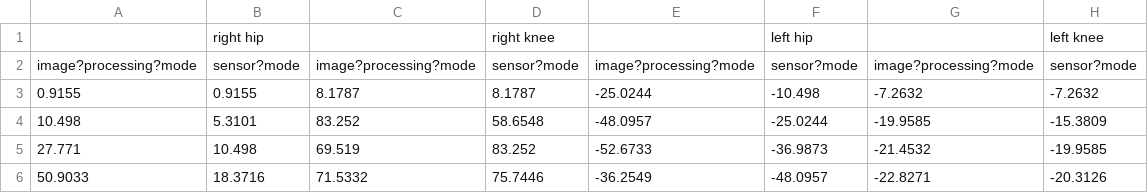
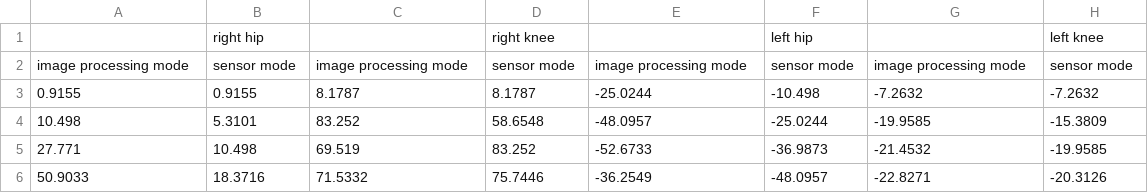
Before and after one commit to WMlab2021/dataset, a CSV file: Elder(F).csv, drawn as a sheet; only a part is shown.

```diff
--- a/Elder(F).csv
+++ b/Elder(F).csv
@@ -1,3 +1,3 @@
 ,right hip,,right knee,,left hip,,left knee
-image?processing?mode,sensor?mode,image?processing?mode,sensor?mode,image?processing?mode,sensor?mode,image?processing?mode,sensor?mode
+image processing mode,sensor mode,image processing mode,sensor mode,image processing mode,sensor mode,image processing mode,sensor mode
 0.9155,0.9155,8.1787,8.1787,-25.0244,-10.498,-7.2632,-7.2632
```
Also changed, not shown: Elder(M).csv, Mid-age(F).csv, 3 other files.
